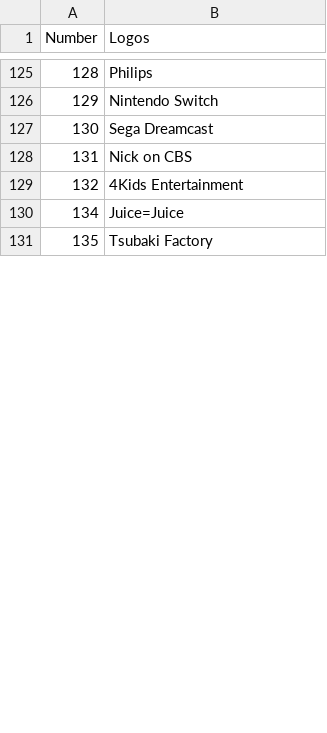
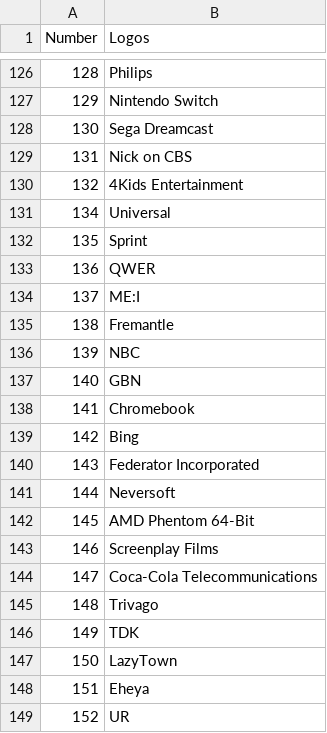
Before and after one commit to TG635-alt126xA/ExtendedMaster113, a CSV file: em113logos.csv, drawn as a sheet; only a part is shown, gaps mark what is left out; the shorter side is filled out with more unchanged rows; the diff covers the shown part only; the diff names each change by its address in the sheet, - before the commit and + after, or states it on an @@ line.

Commit message:
Update em113logos.csv

```diff
--- a/em113logos.csv
+++ b/em113logos.csv
@@ column A (Number) renumbered between rows 53 and 178 @@
+row 131: 134 | Universal
+row 132: 135 | Sprint
+row 133: 136 | QWER
+row 134: 137 | ME:I
+row 135: 138 | Fremantle
+row 136: 139 | NBC
+row 137: 140 | GBN
+row 138: 141 | Chromebook
+row 139: 142 | Bing
+row 140: 143 | Federator Incorporated
+row 141: 144 | Neversoft
+row 142: 145 | AMD Phentom 64-Bit
+row 143: 146 | Screenplay Films
+row 144: 147 | Coca-Cola Telecommunications
+row 145: 148 | Trivago
+row 146: 149 | TDK
+row 147: 150 | LazyTown
+row 148: 151 | Eheya
+row 149: 152 | UR
```
Also changed, not shown: 55 added rows, 1 moved row and 2 edited cells elsewhere in this file.
